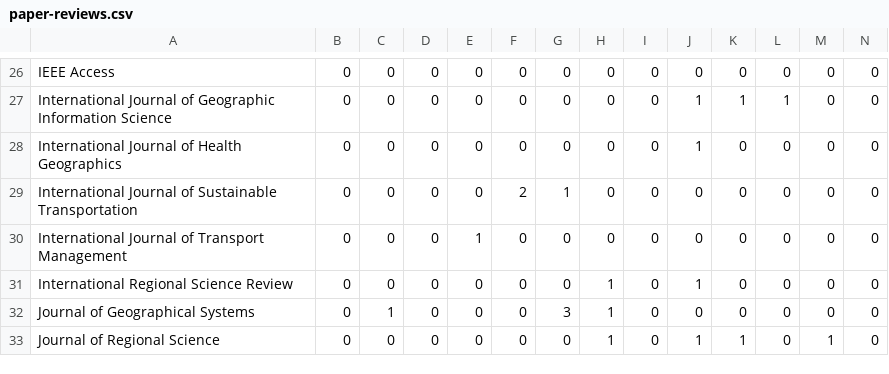
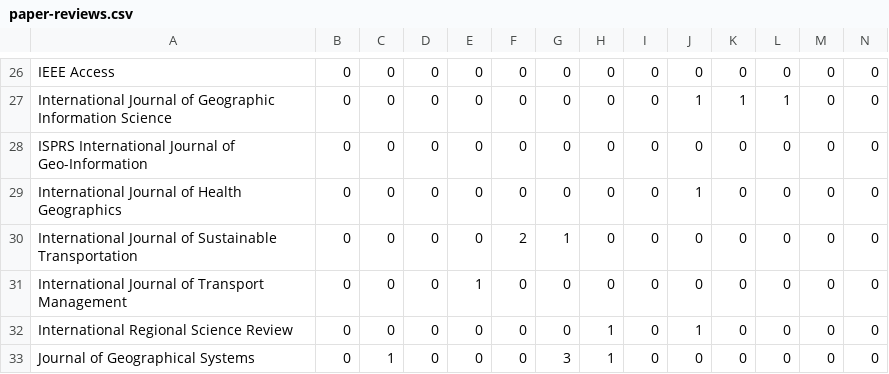
Before and after one commit to paezha/Official-CV, a CSV file: assets/paper-reviews.csv, drawn as a sheet; only a part is shown, gaps mark what is left out; the shorter side is filled out with more unchanged rows; rows hold the shown columns only; the diff names each change by its address in the sheet, - before the commit and + after, or states it on an @@ line.

Commit message:
Updated with new paper review and final bibliographic info of paper in JGS

```diff
--- a/assets/paper-reviews.csv
+++ b/assets/paper-reviews.csv
+row 28: ISPRS International Journal of Geo-Information | 0 | 0 | 0 | 0 | 0 | 0 | 0 | 0 | 0 | 0 | 0 | 0 | 0
```
Also changed, not shown: 3 other files.
